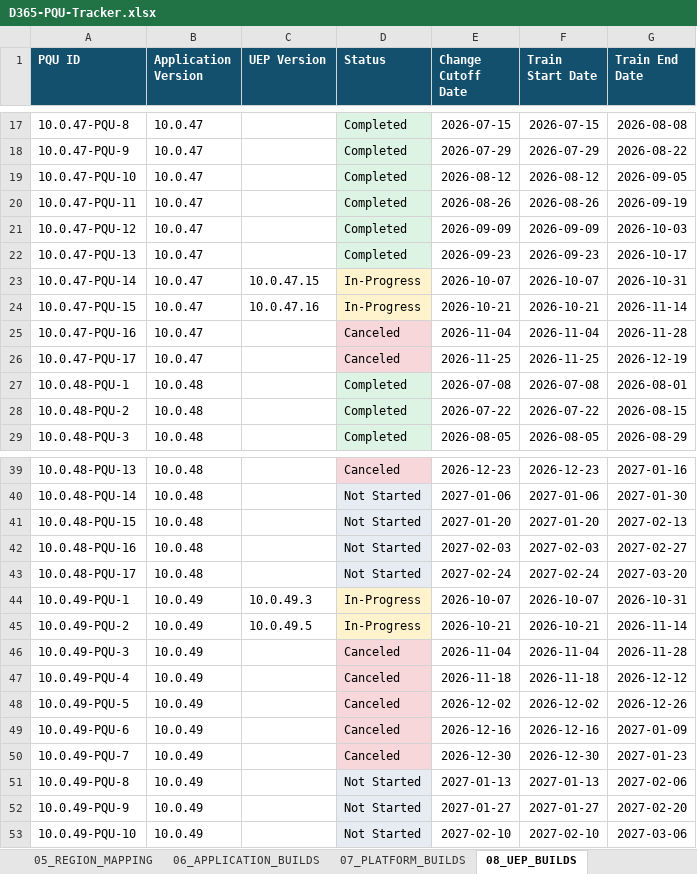
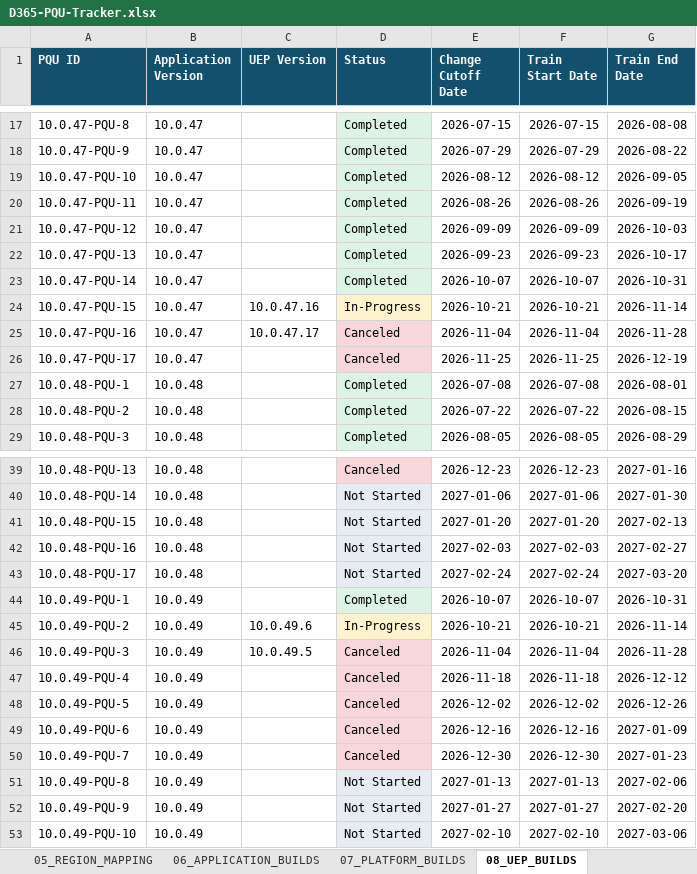
Before and after one commit to 0x8e8fb-p/d365-pqu-data, an Excel workbook: excel/D365-PQU-Tracker.xlsx, sheet 08_UEP_BUILDS, drawn as a sheet; only a part is shown, gaps mark what is left out; values as stored, in another font and other column widths than the file's, no borders; table styles not drawn; the diff names each change by its address in the sheet, - before the commit and + after, or states it on an @@ line.

```diff
--- a/excel/D365-PQU-Tracker.xlsx (sheet 08_UEP_BUILDS)
+++ b/excel/D365-PQU-Tracker.xlsx (sheet 08_UEP_BUILDS)
-C23 (UEP Version): 10.0.47.15
+C23 (UEP Version): (empty)
-D23 (Status): In-Progress
+D23 (Status): Completed
-D23 fill: #FFF3CD
+D23 fill: #DDF3E4
-C25 (UEP Version): (empty)
+C25 (UEP Version): 10.0.47.17
-C44 (UEP Version): 10.0.49.3
+C44 (UEP Version): (empty)
-D44 (Status): In-Progress
+D44 (Status): Completed
-D44 fill: #FFF3CD
+D44 fill: #DDF3E4
-C45 (UEP Version): 10.0.49.5
+C45 (UEP Version): 10.0.49.6
-C46 (UEP Version): (empty)
+C46 (UEP Version): 10.0.49.5
```
Also changed, not shown: sheet 10_CHANGE_HISTORY, sheet 17_KEY_DATES, sheet 04_STATION_SCHEDULE, sheet 01_PQU_MASTER, sheet 02_CURRENT_PQU, sheet 16_INSIGHTS, 8 more sheets, 25 other files.
